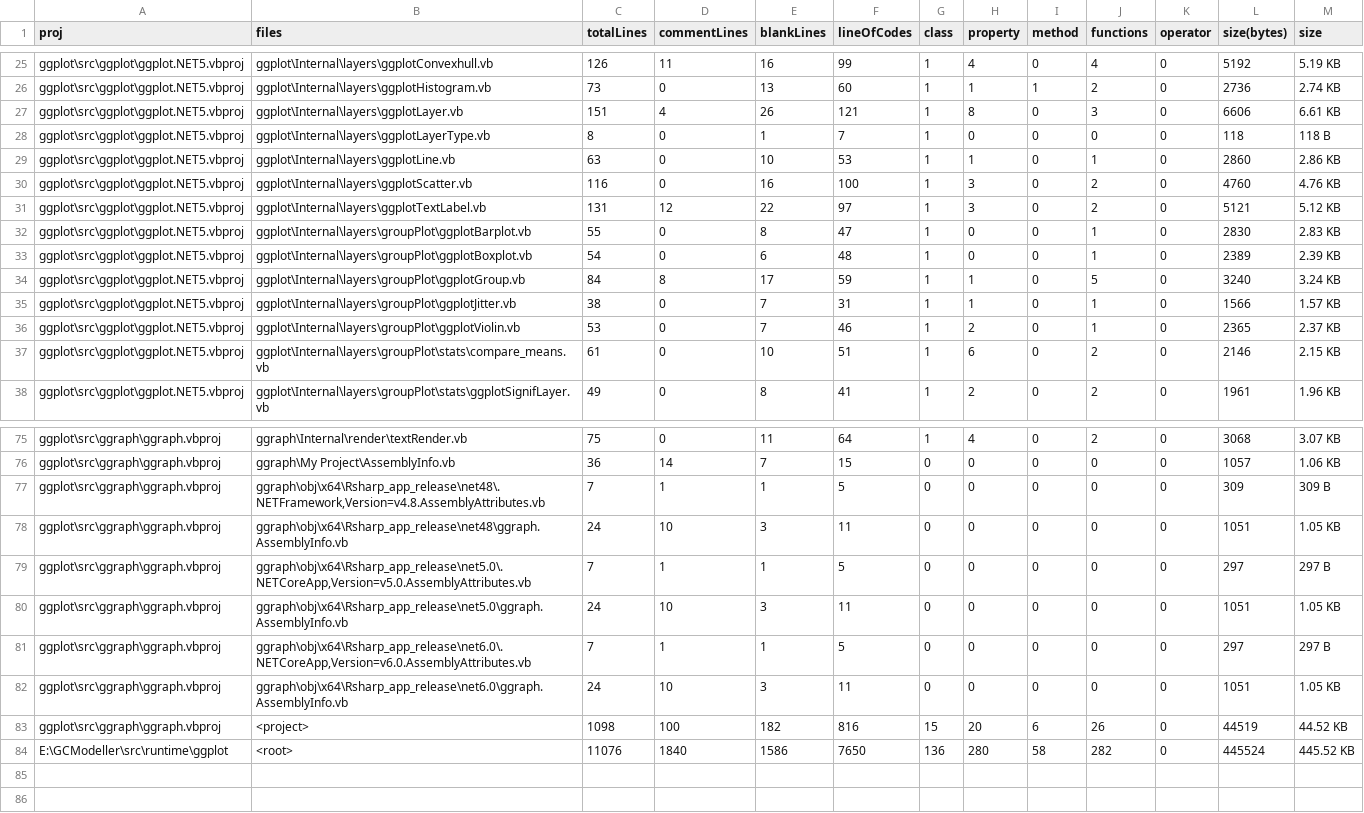
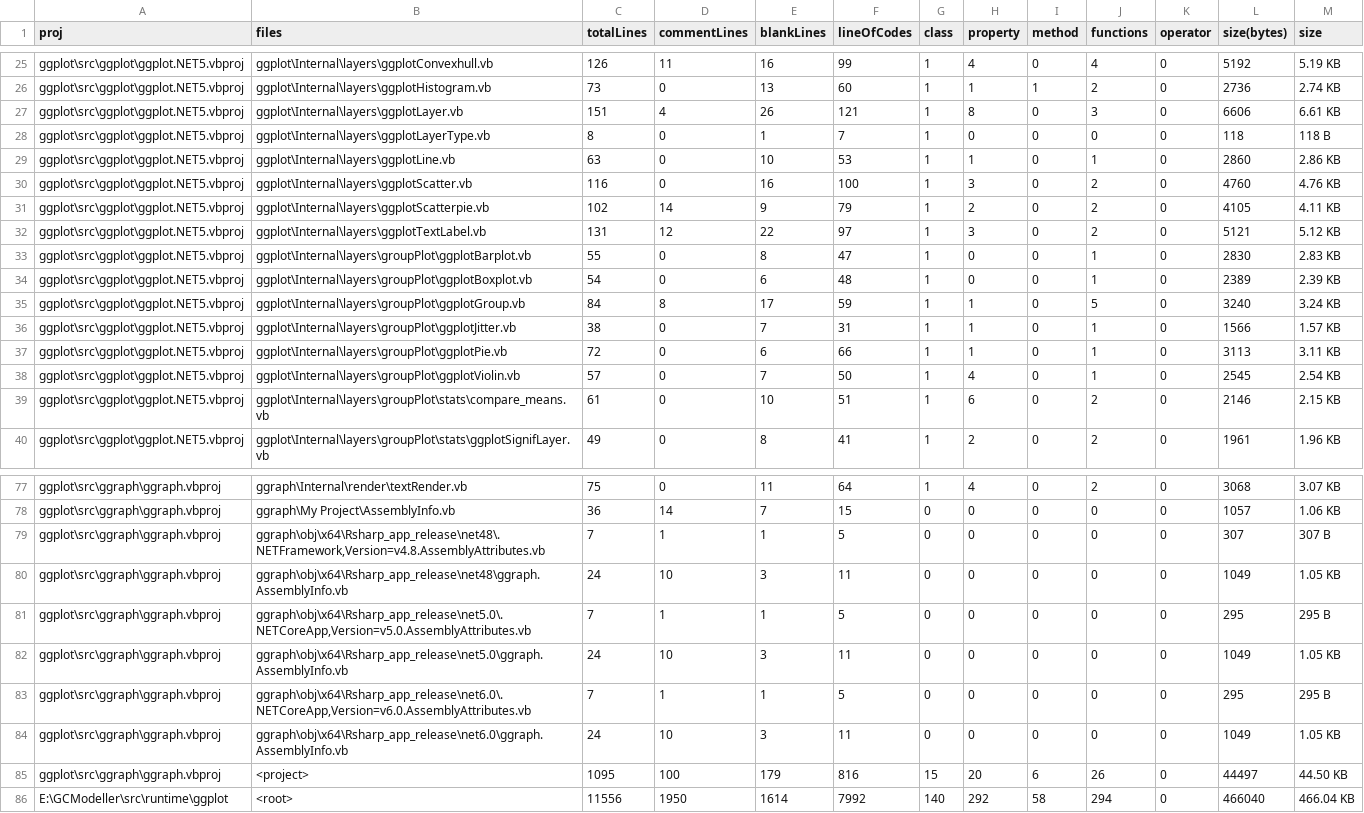
Before and after one commit to rsharp-lang/ggplot, a CSV file: proj_stats.csv, drawn as a sheet; only a part is shown, gaps mark what is left out; the diff covers the shown part only.

```diff
--- a/proj_stats.csv
+++ b/proj_stats.csv
@@ -30,2 +30,3 @@ ggplot\src\ggplot\ggplot.NET5.vbproj,ggplot\Internal\layers\ggplotLine.vb,63,0,1
 ggplot\src\ggplot\ggplot.NET5.vbproj,ggplot\Internal\layers\ggplotScatter.vb,116,0,16,100,1,3,0,2,0,4760,4.76 KB
+ggplot\src\ggplot\ggplot.NET5.vbproj,ggplot\Internal\layers\ggplotScatterpie.vb,102,14,9,79,1,2,0,2,0,4105,4.11 KB
 ggplot\src\ggplot\ggplot.NET5.vbproj,ggplot\Internal\layers\ggplotTextLabel.vb,131,12,22,97,1,3,0,2,0,5121,5.12 KB
@@ -35,3 +36,4 @@ ggplot\src\ggplot\ggplot.NET5.vbproj,ggplot\Internal\layers\groupPlot\ggplotGrou
 ggplot\src\ggplot\ggplot.NET5.vbproj,ggplot\Internal\layers\groupPlot\ggplotJitter.vb,38,0,7,31,1,1,0,1,0,1566,1.57 KB
-ggplot\src\ggplot\ggplot.NET5.vbproj,ggplot\Internal\layers\groupPlot\ggplotViolin.vb,53,0,7,46,1,2,0,1,0,2365,2.37 KB
+ggplot\src\ggplot\ggplot.NET5.vbproj,ggplot\Internal\layers\groupPlot\ggplotPie.vb,72,0,6,66,1,1,0,1,0,3113,3.11 KB
+ggplot\src\ggplot\ggplot.NET5.vbproj,ggplot\Internal\layers\groupPlot\ggplotViolin.vb,57,0,7,50,1,4,0,1,0,2545,2.54 KB
 ggplot\src\ggplot\ggplot.NET5.vbproj,ggplot\Internal\layers\groupPlot\stats\compare_means.vb,61,0,10,51,1,6,0,2,0,2146,2.15 KB
@@ -76,9 +78,9 @@ ggplot\src\ggraph\ggraph.vbproj,ggraph\Internal\render\textRender.vb,75,0,11,64,
 ggplot\src\ggraph\ggraph.vbproj,ggraph\My Project\AssemblyInfo.vb,36,14,7,15,0,0,0,0,0,1057,1.06 KB
-ggplot\src\ggraph\ggraph.vbproj,"ggraph\obj\x64\Rsharp_app_release\net48\.NETFramework,Version=v4.8.AssemblyAttributes.vb",7,1,1,5,0,0,0,0,0,309,309 B
-ggplot\src\ggraph\ggraph.vbproj,ggraph\obj\x64\Rsharp_app_release\net48\ggraph.AssemblyInfo.vb,24,10,3,11,0,0,0,0,0,1051,1.05 KB
-ggplot\src\ggraph\ggraph.vbproj,"ggraph\obj\x64\Rsharp_app_release\net5.0\.NETCoreApp,Version=v5.0.AssemblyAttributes.vb",7,1,1,5,0,0,0,0,0,297,297 B
-ggplot\src\ggraph\ggraph.vbproj,ggraph\obj\x64\Rsharp_app_release\net5.0\ggraph.AssemblyInfo.vb,24,10,3,11,0,0,0,0,0,1051,1.05 KB
-ggplot\src\ggraph\ggraph.vbproj,"ggraph\obj\x64\Rsharp_app_release\net6.0\.NETCoreApp,Version=v6.0.AssemblyAttributes.vb",7,1,1,5,0,0,0,0,0,297,297 B
-ggplot\src\ggraph\ggraph.vbproj,ggraph\obj\x64\Rsharp_app_release\net6.0\ggraph.AssemblyInfo.vb,24,10,3,11,0,0,0,0,0,1051,1.05 KB
-ggplot\src\ggraph\ggraph.vbproj,<project>,1098,100,182,816,15,20,6,26,0,44519,44.52 KB
-E:\GCModeller\src\runtime\ggplot,<root>,11076,1840,1586,7650,136,280,58,282,0,445524,445.52 KB
+ggplot\src\ggraph\ggraph.vbproj,"ggraph\obj\x64\Rsharp_app_release\net48\.NETFramework,Version=v4.8.AssemblyAttributes.vb",7,1,1,5,0,0,0,0,0,307,307 B
+ggplot\src\ggraph\ggraph.vbproj,ggraph\obj\x64\Rsharp_app_release\net48\ggraph.AssemblyInfo.vb,24,10,3,11,0,0,0,0,0,1049,1.05 KB
+ggplot\src\ggraph\ggraph.vbproj,"ggraph\obj\x64\Rsharp_app_release\net5.0\.NETCoreApp,Version=v5.0.AssemblyAttributes.vb",7,1,1,5,0,0,0,0,0,295,295 B
+ggplot\src\ggraph\ggraph.vbproj,ggraph\obj\x64\Rsharp_app_release\net5.0\ggraph.AssemblyInfo.vb,24,10,3,11,0,0,0,0,0,1049,1.05 KB
+ggplot\src\ggraph\ggraph.vbproj,"ggraph\obj\x64\Rsharp_app_release\net6.0\.NETCoreApp,Version=v6.0.AssemblyAttributes.vb",7,1,1,5,0,0,0,0,0,295,295 B
+ggplot\src\ggraph\ggraph.vbproj,ggraph\obj\x64\Rsharp_app_release\net6.0\ggraph.AssemblyInfo.vb,24,10,3,11,0,0,0,0,0,1049,1.05 KB
+ggplot\src\ggraph\ggraph.vbproj,<project>,1095,100,179,816,15,20,6,26,0,44497,44.50 KB
+E:\GCModeller\src\runtime\ggplot,<root>,11556,1950,1614,7992,140,292,58,294,0,466040,466.04 KB
```
Also changed, not shown: 63 edited cells elsewhere in this file, 14 other files.
